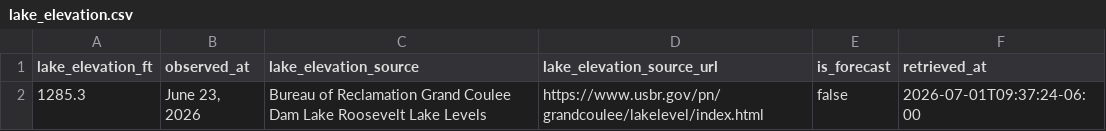
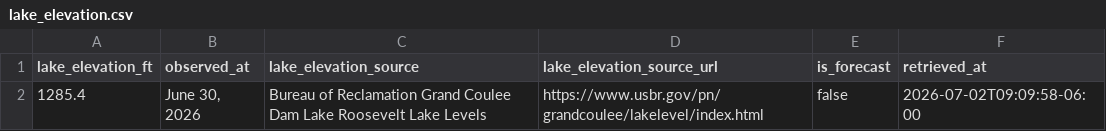
Before and after one commit to JustAppTools/regional-recreation-launchability-dashboard, a CSV file: data/raw/lake_elevation.csv, drawn as a sheet.

```diff
--- a/data/raw/lake_elevation.csv
+++ b/data/raw/lake_elevation.csv
@@ -1,2 +1,2 @@
 lake_elevation_ft,observed_at,lake_elevation_source,lake_elevation_source_url,is_forecast,retrieved_at
-1285.3,"June 23, 2026",Bureau of Reclamation Grand Coulee Dam Lake Roosevelt Lake Levels,https://www.usbr.gov/pn/grandcoulee/lakelevel/index.html,false,2026-07-01T09:37:24-06:00
+1285.4,"June 30, 2026",Bureau of Reclamation Grand Coulee Dam Lake Roosevelt Lake Levels,https://www.usbr.gov/pn/grandcoulee/lakelevel/index.html,false,2026-07-02T09:09:58-06:00
```
Also changed, not shown: data/processed/launch_status.csv, 6 other files.
